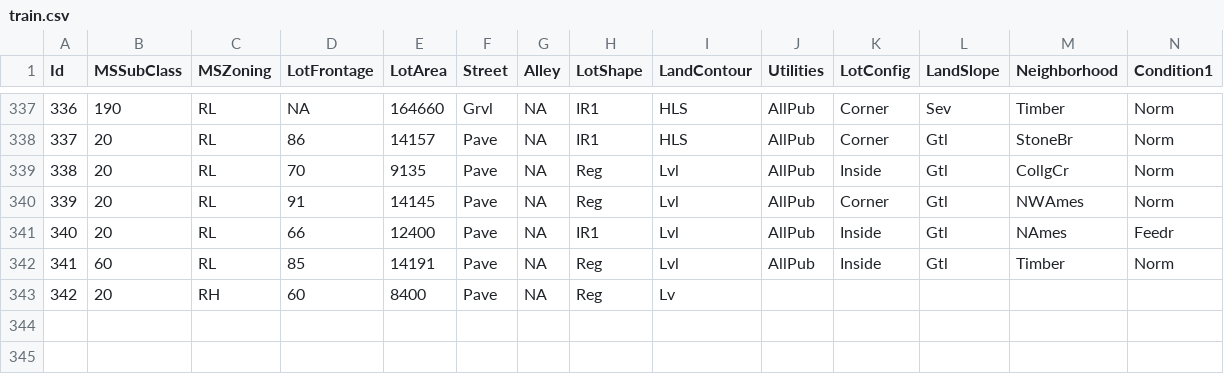
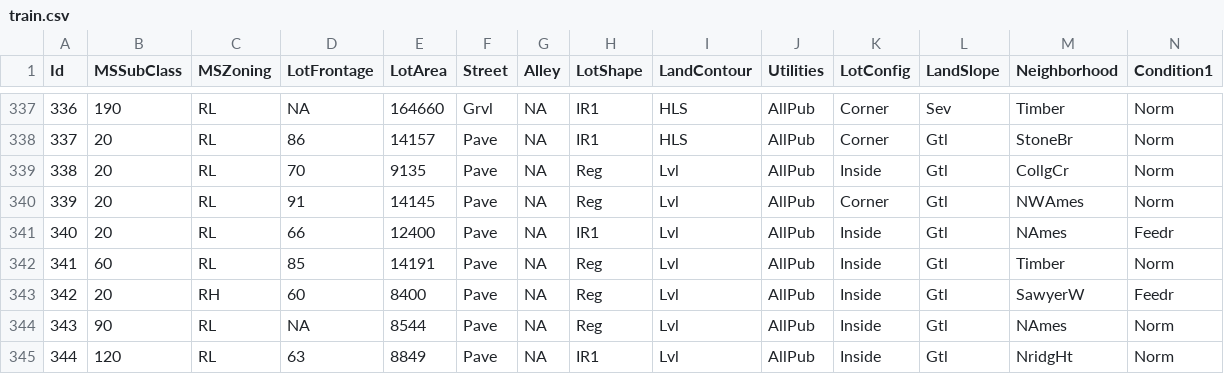
Before and after one commit to alioaza/-Architicture-Seminars-Msc-2nd-, a CSV file: train.csv, drawn as a sheet; only a part is shown, gaps mark what is left out; removed rows and columns are numbered as before the commit, all else as after; rows hold the shown columns only; the diff names each change by its address in the sheet, - before the commit and + after, or states it on an @@ line.

Commit message:
now working

```diff
--- a/train.csv
+++ b/train.csv
-row 343: 342 | 20 | RH | 60 | 8400 | Pave | NA | Reg | Lv
+row 343: 342 | 20 | RH | 60 | 8400 | Pave | NA | Reg | Lvl | AllPub | Inside | Gtl | SawyerW | Feedr
+row 344: 343 | 90 | RL | NA | 8544 | Pave | NA | Reg | Lvl | AllPub | Inside | Gtl | NAmes | Norm
+row 345: 344 | 120 | RL | 63 | 8849 | Pave | NA | IR1 | Lvl | AllPub | Inside | Gtl | NridgHt | Norm
```
